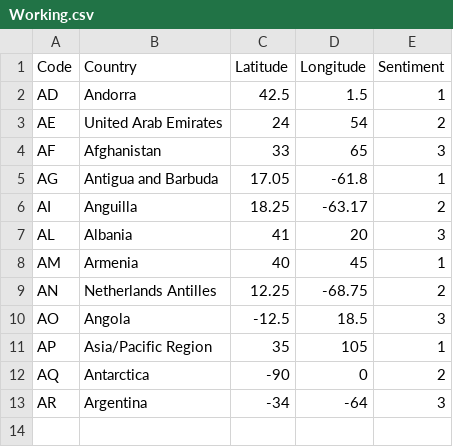
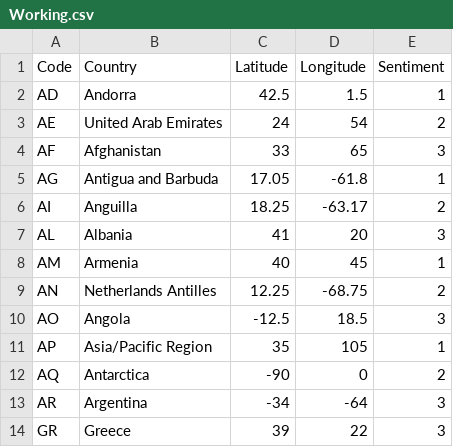
Before and after one commit to malakas32/sentiment, a CSV file: Working.csv, drawn as a sheet.

Commit message:
Update Working.csv

```diff
--- a/Working.csv
+++ b/Working.csv
@@ -13 +13,2 @@ AQ,"Antarctica",-90,0,2
 AR,"Argentina",-34,-64,3
+GR,"Greece",39,22,3
```
